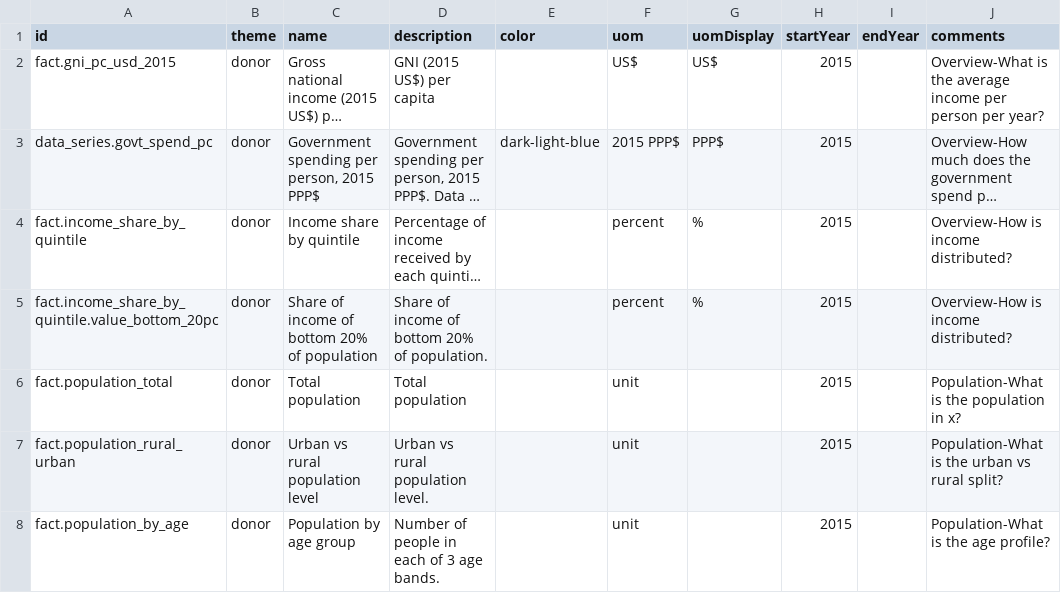
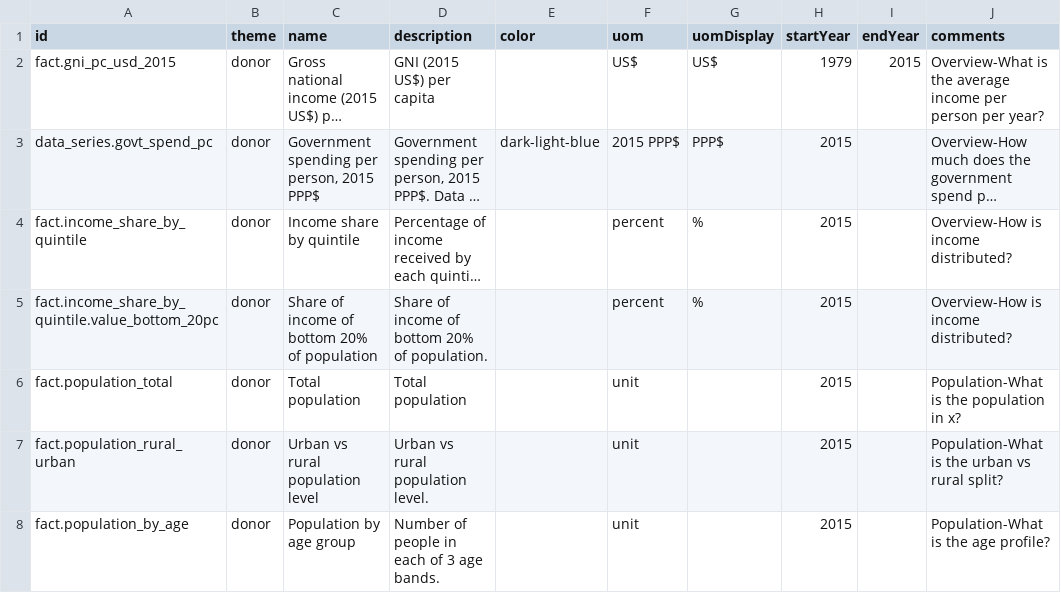
Before and after one commit to devinit/Datahub-cms, a CSV file: country-profile/concept.csv, drawn as a sheet; only a part is shown; long unchanged cells end in …; the diff names each change by its address in the sheet, - before the commit and + after, or states it on an @@ line.

Commit message:
Update concept.csv

```diff
--- a/country-profile/concept.csv
+++ b/country-profile/concept.csv
-H2 (startYear): 2015
+H2 (startYear): 1979
-I2 (endYear): (empty)
+I2 (endYear): 2015
```
